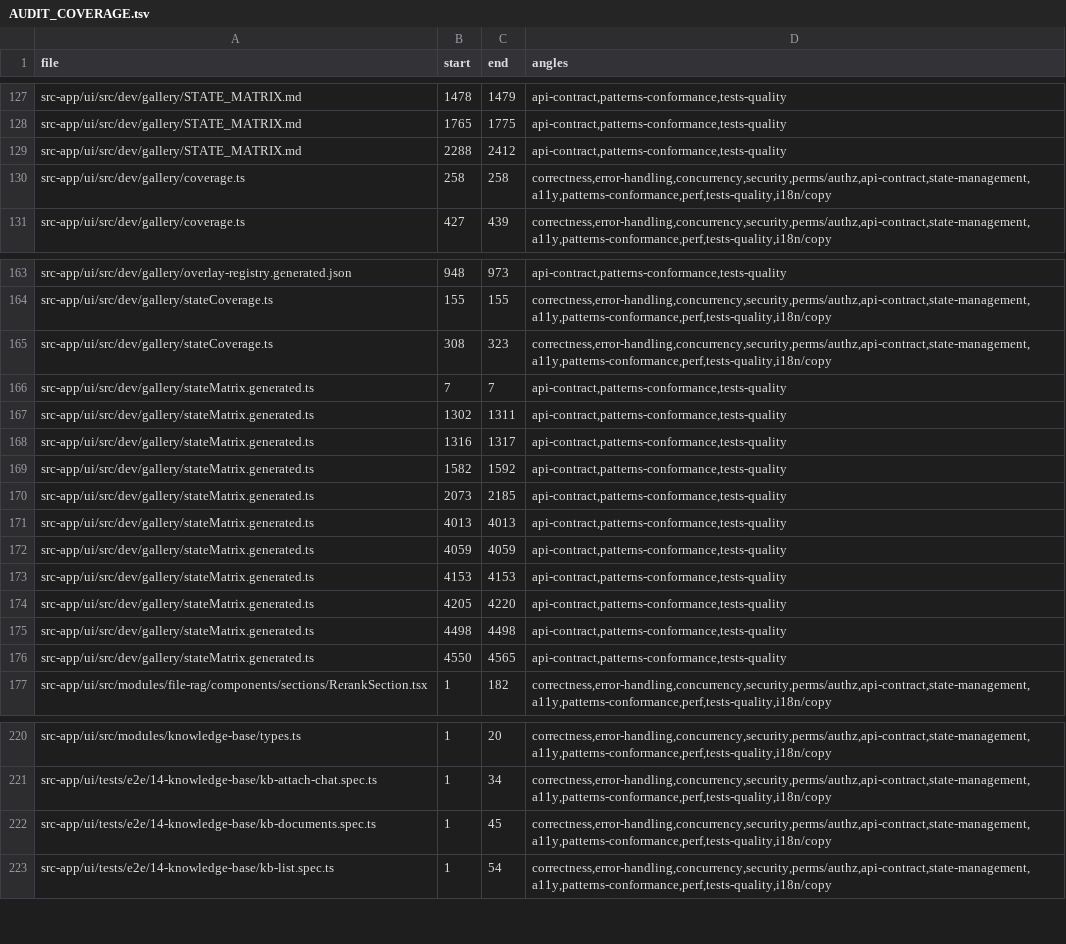
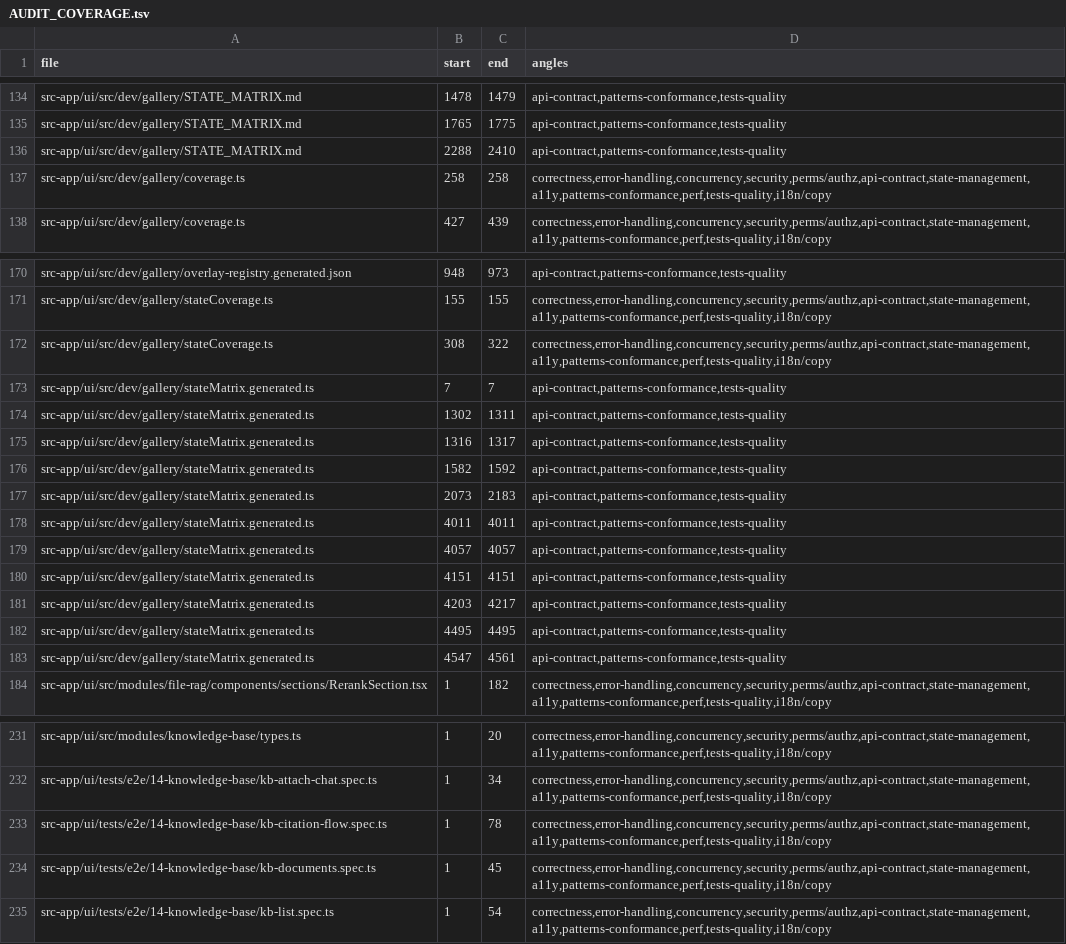
Before and after one commit to ziee-ai/ziee, a TSV file: .lifecycle/knowledge-base-retrieval/AUDIT_COVERAGE.tsv, drawn as a sheet; only a part is shown, gaps mark what is left out; the diff covers the shown part only.

Commit message:
lifecycle(kb): phase-8 COMPLETE — 46/46 tests green; final TEST_RESULTS + audit coverage refresh

```diff
--- a/.lifecycle/knowledge-base-retrieval/AUDIT_COVERAGE.tsv
+++ b/.lifecycle/knowledge-base-retrieval/AUDIT_COVERAGE.tsv
@@ -128,3 +135,3 @@ src-app/ui/src/dev/gallery/STATE_MATRIX.md	1478	1479	api-contract,patterns-confo
 src-app/ui/src/dev/gallery/STATE_MATRIX.md	1765	1775	api-contract,patterns-conformance,tests-quality
-src-app/ui/src/dev/gallery/STATE_MATRIX.md	2288	2412	api-contract,patterns-conformance,tests-quality
+src-app/ui/src/dev/gallery/STATE_MATRIX.md	2288	2410	api-contract,patterns-conformance,tests-quality
 src-app/ui/src/dev/gallery/coverage.ts	258	258	correctness,error-handling,concurrency,security,perms/authz,api-contract,state-management,a11y,patterns-conformance,perf,tests-quality,i18n/copy
@@ -164,3 +171,3 @@ src-app/ui/src/dev/gallery/overlay-registry.generated.json	948	973	api-contract,
 src-app/ui/src/dev/gallery/stateCoverage.ts	155	155	correctness,error-handling,concurrency,security,perms/authz,api-contract,state-management,a11y,patterns-conformance,perf,tests-quality,i18n/copy
-src-app/ui/src/dev/gallery/stateCoverage.ts	308	323	correctness,error-handling,concurrency,security,perms/authz,api-contract,state-management,a11y,patterns-conformance,perf,tests-quality,i18n/copy
+src-app/ui/src/dev/gallery/stateCoverage.ts	308	322	correctness,error-handling,concurrency,security,perms/authz,api-contract,state-management,a11y,patterns-conformance,perf,tests-quality,i18n/copy
 src-app/ui/src/dev/gallery/stateMatrix.generated.ts	7	7	api-contract,patterns-conformance,tests-quality
@@ -169,9 +176,9 @@ src-app/ui/src/dev/gallery/stateMatrix.generated.ts	1316	1317	api-contract,patte
 src-app/ui/src/dev/gallery/stateMatrix.generated.ts	1582	1592	api-contract,patterns-conformance,tests-quality
-src-app/ui/src/dev/gallery/stateMatrix.generated.ts	2073	2185	api-contract,patterns-conformance,tests-quality
-src-app/ui/src/dev/gallery/stateMatrix.generated.ts	4013	4013	api-contract,patterns-conformance,tests-quality
-src-app/ui/src/dev/gallery/stateMatrix.generated.ts	4059	4059	api-contract,patterns-conformance,tests-quality
-src-app/ui/src/dev/gallery/stateMatrix.generated.ts	4153	4153	api-contract,patterns-conformance,tests-quality
-src-app/ui/src/dev/gallery/stateMatrix.generated.ts	4205	4220	api-contract,patterns-conformance,tests-quality
-src-app/ui/src/dev/gallery/stateMatrix.generated.ts	4498	4498	api-contract,patterns-conformance,tests-quality
-src-app/ui/src/dev/gallery/stateMatrix.generated.ts	4550	4565	api-contract,patterns-conformance,tests-quality
+src-app/ui/src/dev/gallery/stateMatrix.generated.ts	2073	2183	api-contract,patterns-conformance,tests-quality
+src-app/ui/src/dev/gallery/stateMatrix.generated.ts	4011	4011	api-contract,patterns-conformance,tests-quality
+src-app/ui/src/dev/gallery/stateMatrix.generated.ts	4057	4057	api-contract,patterns-conformance,tests-quality
+src-app/ui/src/dev/gallery/stateMatrix.generated.ts	4151	4151	api-contract,patterns-conformance,tests-quality
+src-app/ui/src/dev/gallery/stateMatrix.generated.ts	4203	4217	api-contract,patterns-conformance,tests-quality
+src-app/ui/src/dev/gallery/stateMatrix.generated.ts	4495	4495	api-contract,patterns-conformance,tests-quality
+src-app/ui/src/dev/gallery/stateMatrix.generated.ts	4547	4561	api-contract,patterns-conformance,tests-quality
 src-app/ui/src/modules/file-rag/components/sections/RerankSection.tsx	1	182	correctness,error-handling,concurrency,security,perms/authz,api-contract,state-management,a11y,patterns-conformance,perf,tests-quality,i18n/copy
@@ -221,2 +232,3 @@ src-app/ui/src/modules/knowledge-base/types.ts	1	20	correctness,error-handling,c
 src-app/ui/tests/e2e/14-knowledge-base/kb-attach-chat.spec.ts	1	34	correctness,error-handling,concurrency,security,perms/authz,api-contract,state-management,a11y,patterns-conformance,perf,tests-quality,i18n/copy
+src-app/ui/tests/e2e/14-knowledge-base/kb-citation-flow.spec.ts	1	78	correctness,error-handling,concurrency,security,perms/authz,api-contract,state-management,a11y,patterns-conformance,perf,tests-quality,i18n/copy
 src-app/ui/tests/e2e/14-knowledge-base/kb-documents.spec.ts	1	45	correctness,error-handling,concurrency,security,perms/authz,api-contract,state-management,a11y,patterns-conformance,perf,tests-quality,i18n/copy
```
Also changed, not shown: 11 added rows and 3 edited cells elsewhere in this file, 1 other file.
